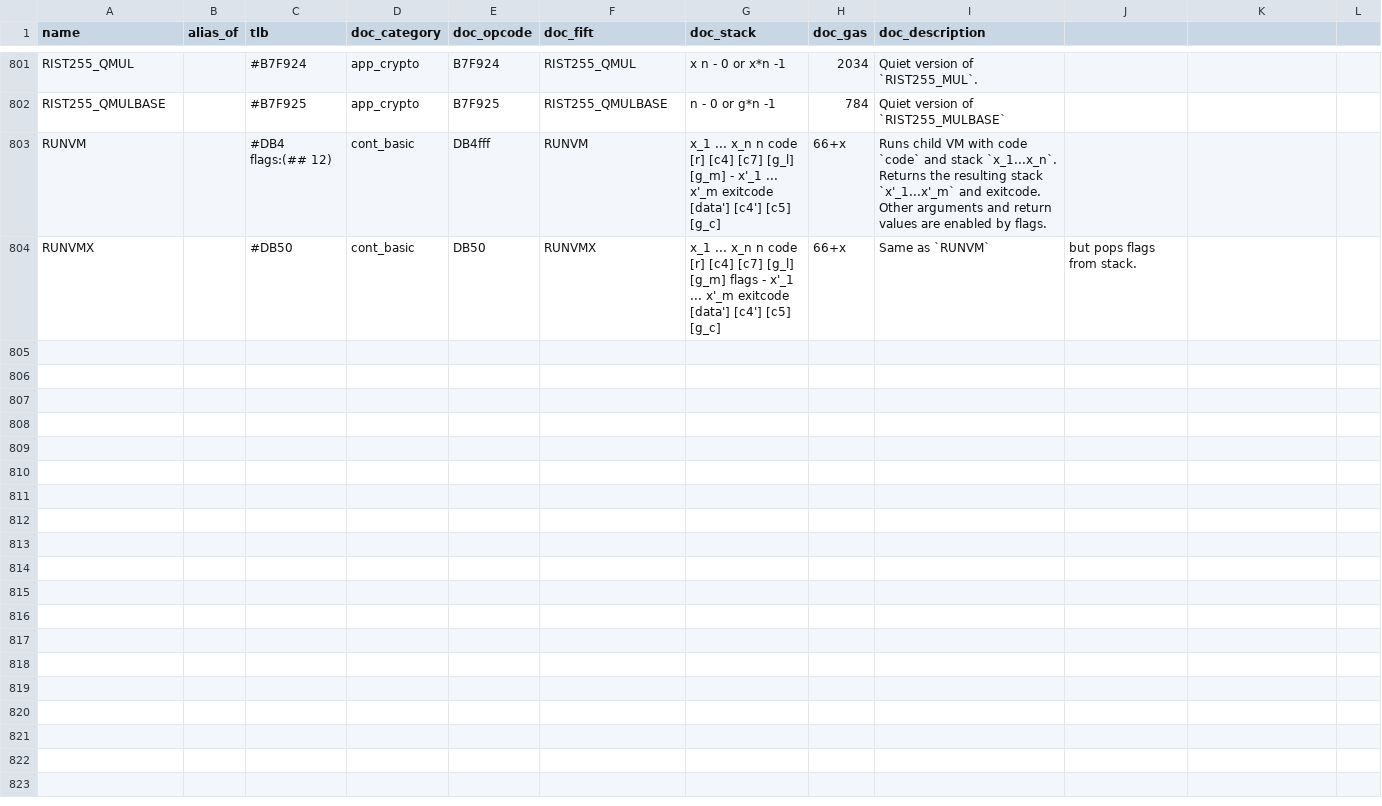
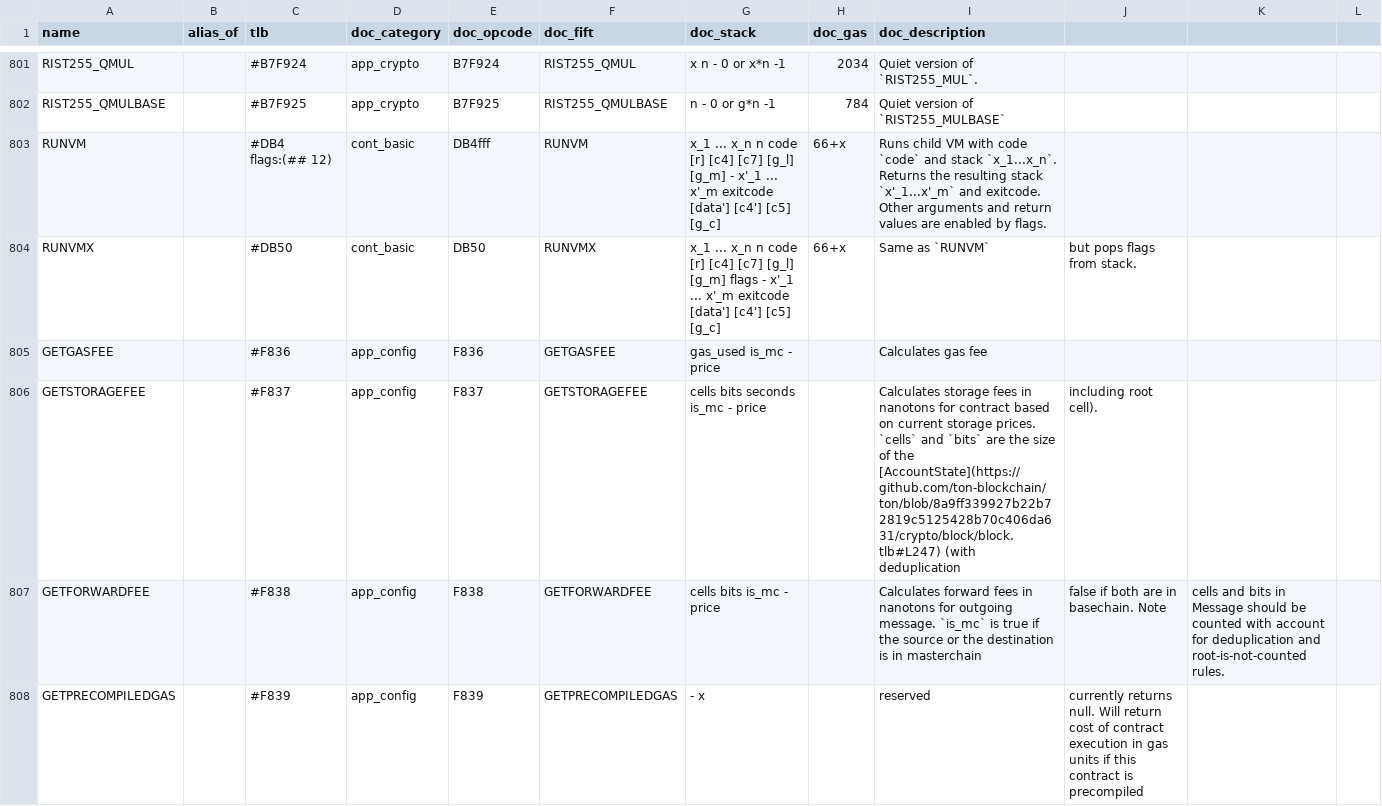
Before and after one commit to ton-community/ton-docs, a CSV file: docs/learn/tvm-instructions/instructions.csv, drawn as a sheet; only a part is shown, gaps mark what is left out; the diff covers the shown part only.

Commit message:
Add new TVM instructions to the instructions.csv

```diff
--- a/docs/learn/tvm-instructions/instructions.csv
+++ b/docs/learn/tvm-instructions/instructions.csv
@@ -1011 +1011,5 @@ RUNVM,,#DB4 flags:(## 12),cont_basic,DB4fff,RUNVM,x_1 ... x_n n code [r] [c4] [c
 RUNVMX,,#DB50,cont_basic,DB50,RUNVMX,x_1 ... x_n n code [r] [c4] [c7] [g_l] [g_m] flags - x'_1 ... x'_m exitcode [data'] [c4'] [c5] [g_c],66+x,Same as `RUNVM`, but pops flags from stack.
+GETGASFEE,,#F836,app_config,F836,GETGASFEE,gas_used is_mc - price,,Calculates gas fee
+GETSTORAGEFEE,,#F837,app_config,F837,GETSTORAGEFEE,cells bits seconds is_mc - price,,Calculates storage fees in nanotons for contract based on current storage prices. `cells` and `bits` are the size of the [AccountState](https://github.com/ton-blockchain/ton/blob/8a9ff339927b22b72819c5125428b70c406da631/crypto/block/block.tlb#L247) (with deduplication, including root cell).
+GETFORWARDFEE,,#F838,app_config,F838,GETFORWARDFEE,cells bits is_mc - price,,Calculates forward fees in nanotons for outgoing message. `is_mc` is true if the source or the destination is in masterchain, false if both are in basechain. Note, cells and bits in Message should be counted with account for deduplication and root-is-not-counted rules.
+GETPRECOMPILEDGAS,,#F839,app_config,F839,GETPRECOMPILEDGAS,- x,,reserved, currently returns null. Will return cost of contract execution in gas units if this contract is precompiled
```
Also changed, not shown: 11 added rows elsewhere in this file.
